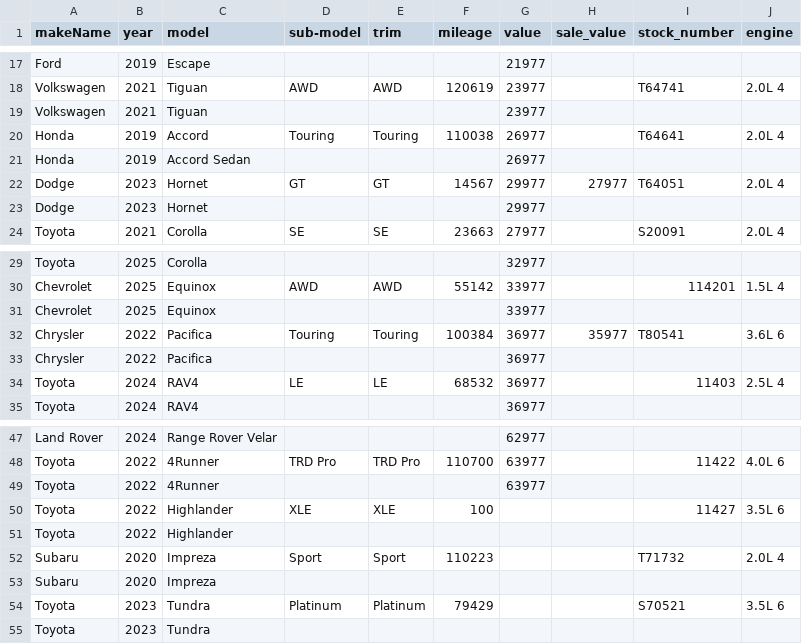
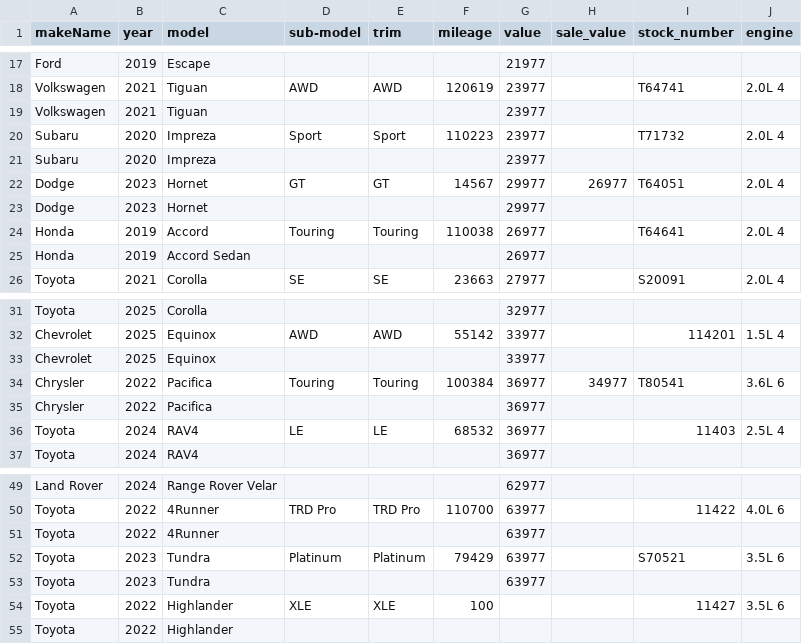
Before and after one commit to monilp28/RDTPDF, a CSV file: public/data/inventory.csv, drawn as a sheet; only a part is shown, gaps mark what is left out.

```diff
--- a/public/data/inventory.csv
+++ b/public/data/inventory.csv
@@ -19,6 +19,8 @@ Volkswagen,2021,Tiguan,AWD,AWD,120619,23977,,T64741,2.0L 4
 Volkswagen,2021,Tiguan,,,,23977,,,
+Subaru,2020,Impreza,Sport,Sport,110223,23977,,T71732,2.0L 4
+Subaru,2020,Impreza,,,,23977,,,
+Dodge,2023,Hornet,GT,GT,14567,29977,26977,T64051,2.0L 4
+Dodge,2023,Hornet,,,,29977,,,
 Honda,2019,Accord,Touring,Touring,110038,26977,,T64641,2.0L 4
 Honda,2019,Accord Sedan,,,,26977,,,
-Dodge,2023,Hornet,GT,GT,14567,29977,27977,T64051,2.0L 4
-Dodge,2023,Hornet,,,,29977,,,
 Toyota,2021,Corolla,SE,SE,23663,27977,,S20091,2.0L 4
@@ -31,3 +33,3 @@ Chevrolet,2025,Equinox,AWD,AWD,55142,33977,,114201,1.5L 4
 Chevrolet,2025,Equinox,,,,33977,,,
-Chrysler,2022,Pacifica,Touring,Touring,100384,36977,35977,T80541,3.6L 6
+Chrysler,2022,Pacifica,Touring,Touring,100384,36977,34977,T80541,3.6L 6
 Chrysler,2022,Pacifica,,,,36977,,,
@@ -49,7 +51,5 @@ Toyota,2022,4Runner,TRD Pro,TRD Pro,110700,63977,,11422,4.0L 6
 Toyota,2022,4Runner,,,,63977,,,
+Toyota,2023,Tundra,Platinum,Platinum,79429,63977,,S70521,3.5L 6
+Toyota,2023,Tundra,,,,63977,,,
 Toyota,2022,Highlander,XLE,XLE,100,,,11427,3.5L 6
 Toyota,2022,Highlander,,,,,,,
-Subaru,2020,Impreza,Sport,Sport,110223,,,T71732,2.0L 4
-Subaru,2020,Impreza,,,,,,,
-Toyota,2023,Tundra,Platinum,Platinum,79429,,,S70521,3.5L 6
-Toyota,2023,Tundra,,,,,,,
```
